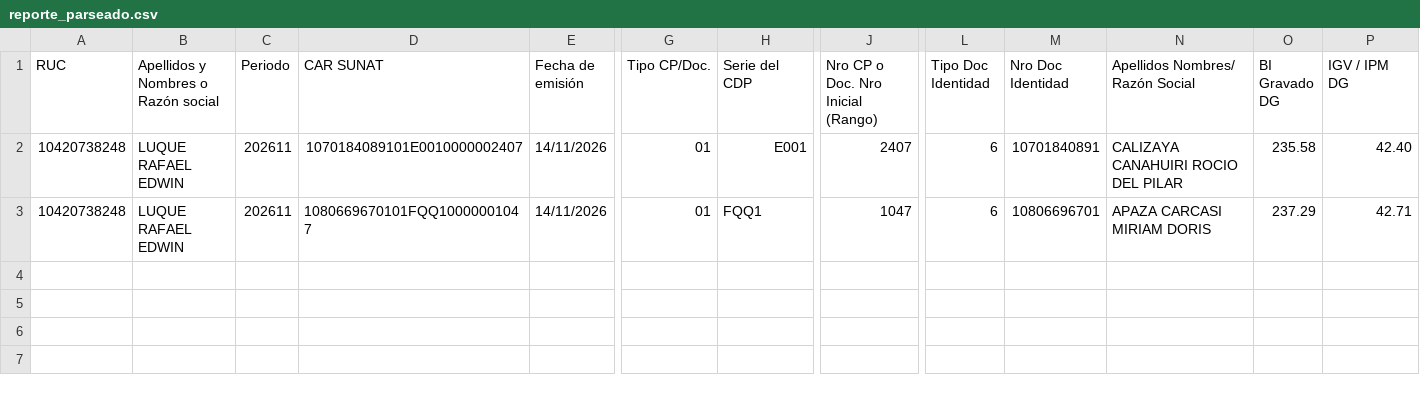
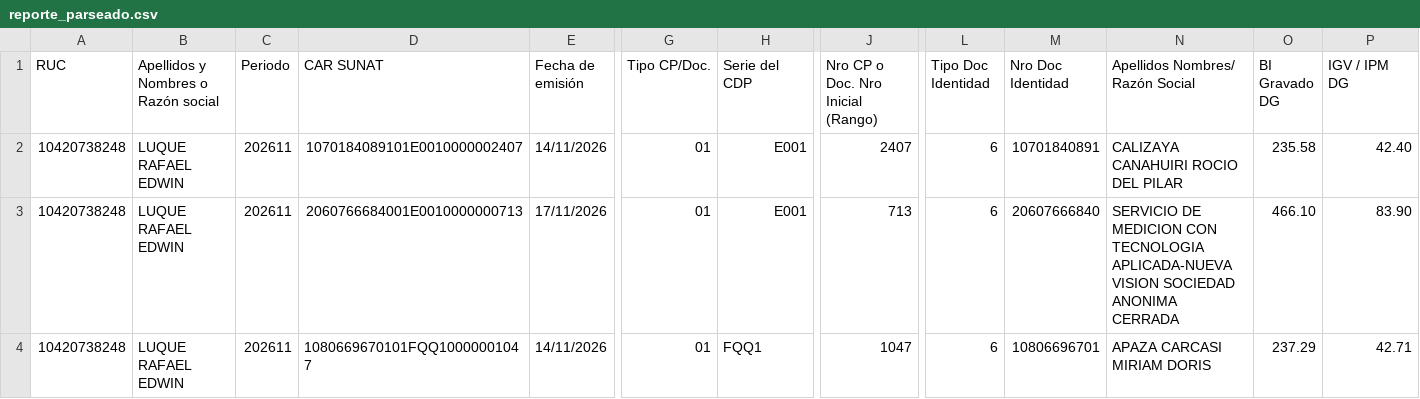
Before and after one commit to Aquivan/Claude, a CSV file: sire/10420738248/historico/202611/reporte_parseado.csv, drawn as a sheet; only a part is shown, gaps mark what is left out; rows hold the shown columns only; the diff names each change by its address in the sheet, - before the commit and + after, or states it on an @@ line.

```diff
--- a/sire/10420738248/historico/202611/reporte_parseado.csv
+++ b/sire/10420738248/historico/202611/reporte_parseado.csv
+row 3: 10420738248 | LUQUE RAFAEL EDWIN | 202611 | 2060766684001E0010000000713 | 17/11/2026 | 01 | E001 | 713 | 6 | 20607666840 | SERVICIO DE MEDICION CON TECNOLOGIA APLICADA-NUEVA VISION SOCIEDAD ANONIMA CERRADA | 466.10 | 83.90
```
Also changed, not shown: sire/10420738248/historico/202611/compras_propuesta.csv, 1 other file.
